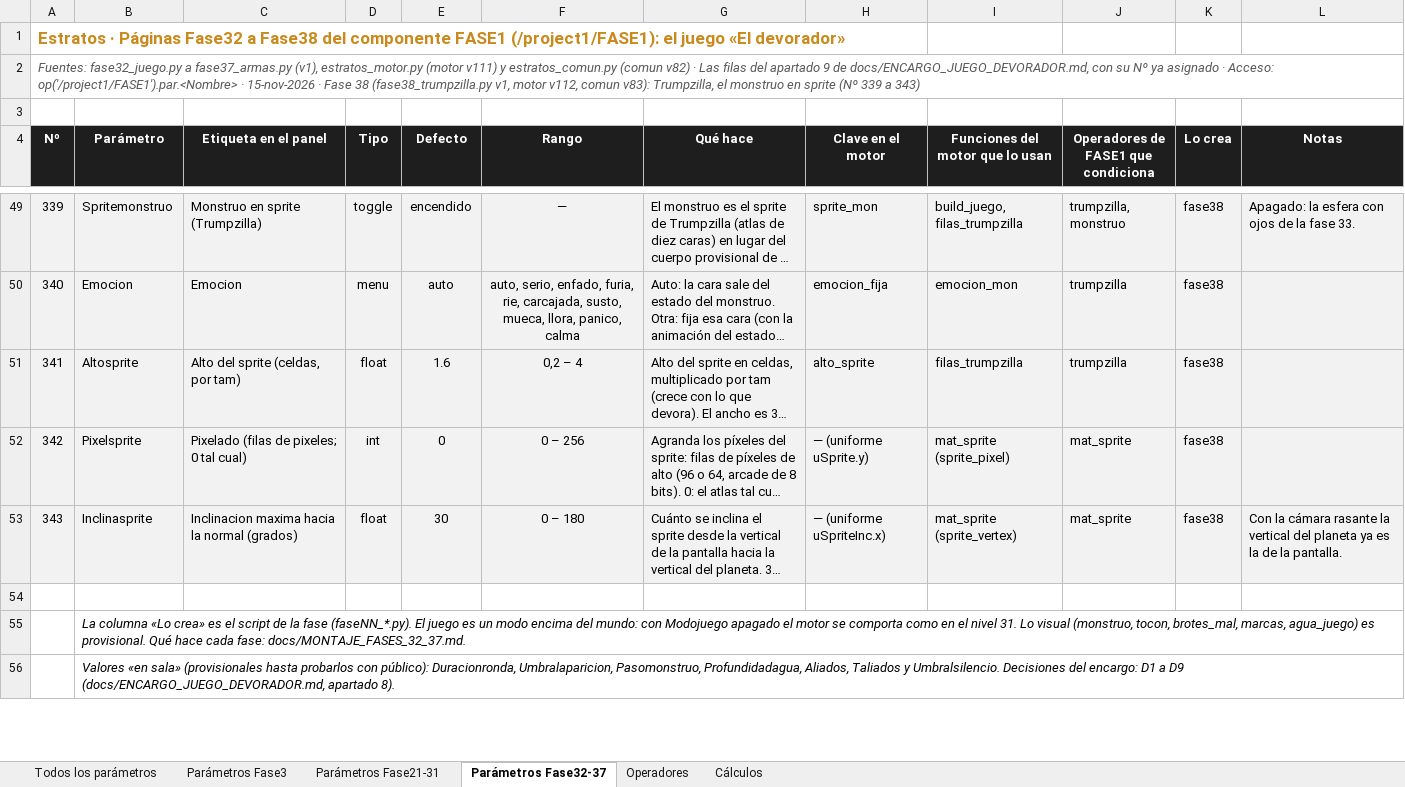
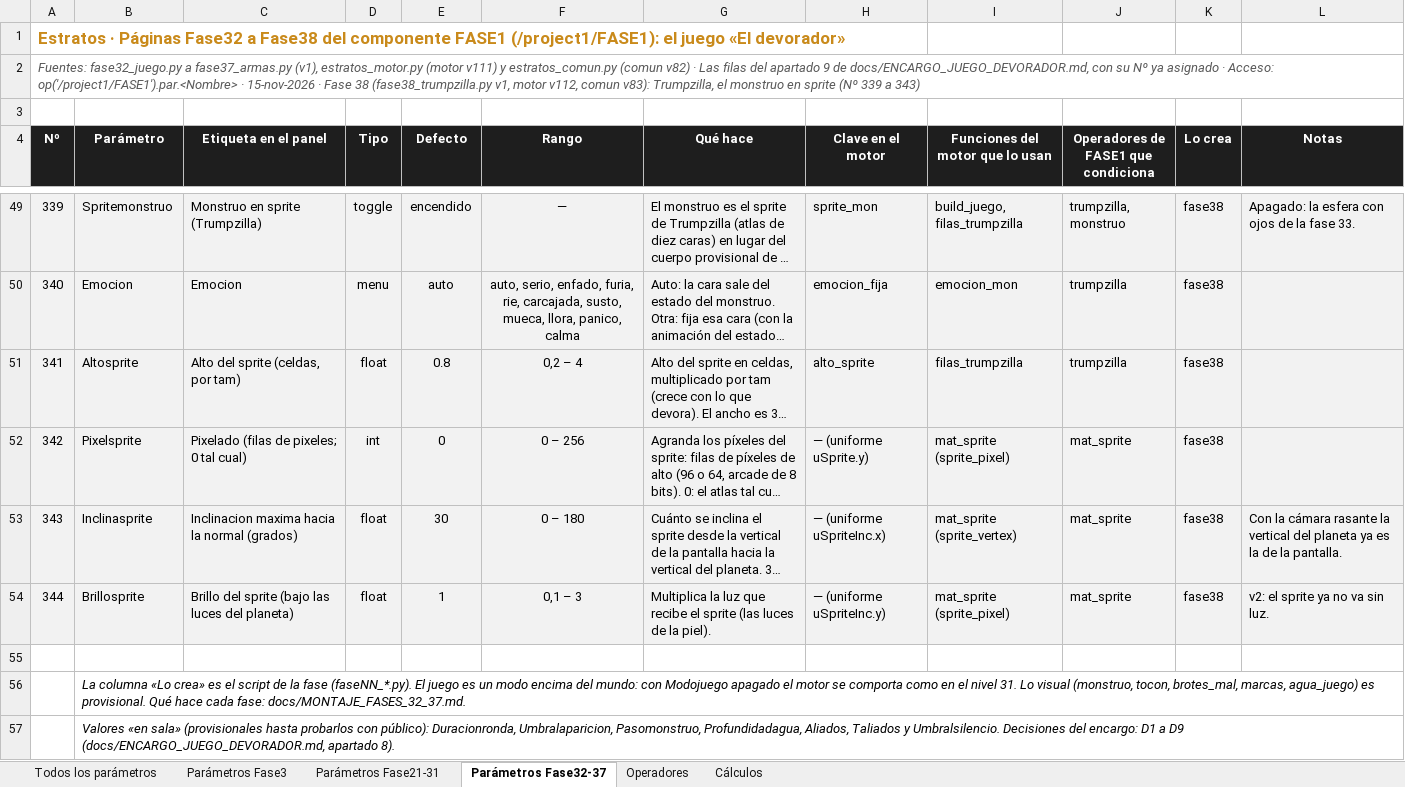
Before and after one commit to rrdavik/stratos, an Excel workbook: docs/Estratos_parametros.xlsx, sheet Parámetros Fase32-37, drawn as a sheet; only a part is shown, gaps mark what is left out; long unchanged cells end in …; values as stored, in another font and other column widths than the file's, no borders; the diff names each change by its address in the sheet, - before the commit and + after, or states it on an @@ line.

```diff
--- a/docs/Estratos_parametros.xlsx (sheet Parámetros Fase32-37)
+++ b/docs/Estratos_parametros.xlsx (sheet Parámetros Fase32-37)
-E51 (Defecto): 1.6
+E51 (Defecto): 0.8
+row 54: 344 | Brillosprite | Brillo del sprite (bajo las luces del planeta) | float | 1 | 0,1 – 3 | Multiplica la luz que recibe el sprite (las luces de la piel). | — (uniforme uSpriteInc.y) | mat_sprite (sprite_pixel) | mat_sprite | fase38 | v2: el sprite ya no va sin luz.
```
Also changed, not shown: sheet Todos los parámetros, 4 other files.
